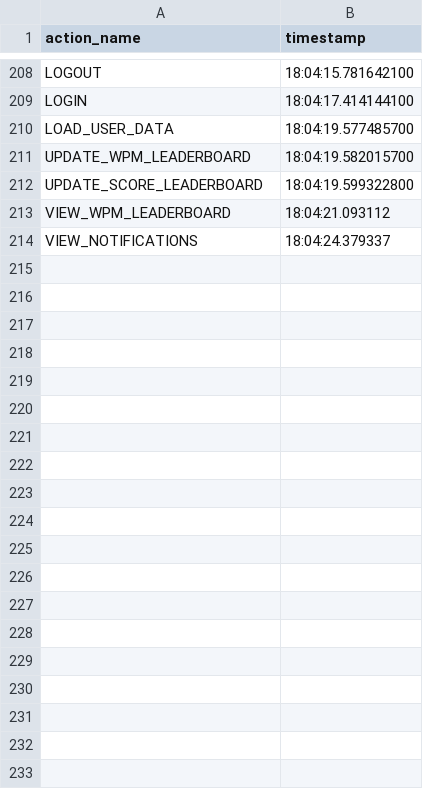
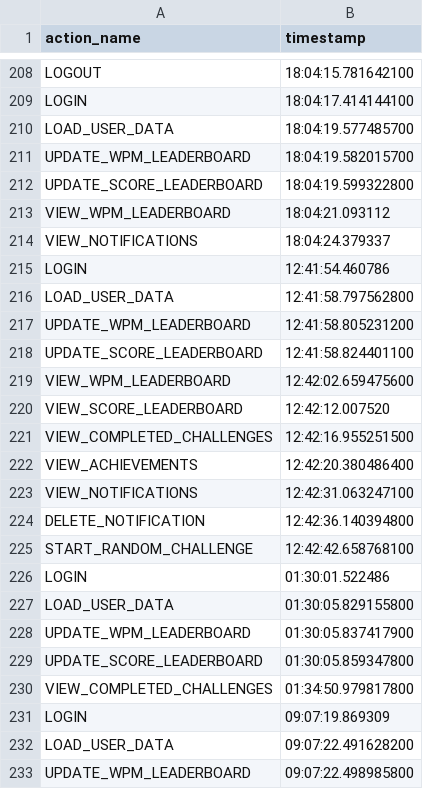
Before and after one commit to BanuAdrian/gui-typing-test-platform, a CSV file: logs.csv, drawn as a sheet; only a part is shown, gaps mark what is left out; the diff covers the shown part only.

```diff
--- a/logs.csv
+++ b/logs.csv
@@ -214 +214,20 @@ VIEW_WPM_LEADERBOARD, 18:04:21.093112
 VIEW_NOTIFICATIONS, 18:04:24.379337
+LOGIN, 12:41:54.460786
+LOAD_USER_DATA, 12:41:58.797562800
+UPDATE_WPM_LEADERBOARD, 12:41:58.805231200
+UPDATE_SCORE_LEADERBOARD, 12:41:58.824401100
+VIEW_WPM_LEADERBOARD, 12:42:02.659475600
+VIEW_SCORE_LEADERBOARD, 12:42:12.007520
+VIEW_COMPLETED_CHALLENGES, 12:42:16.955251500
+VIEW_ACHIEVEMENTS, 12:42:20.380486400
+VIEW_NOTIFICATIONS, 12:42:31.063247100
+DELETE_NOTIFICATION, 12:42:36.140394800
+START_RANDOM_CHALLENGE, 12:42:42.658768100
+LOGIN, 01:30:01.522486
+LOAD_USER_DATA, 01:30:05.829155800
+UPDATE_WPM_LEADERBOARD, 01:30:05.837417900
+UPDATE_SCORE_LEADERBOARD, 01:30:05.859347800
+VIEW_COMPLETED_CHALLENGES, 01:34:50.979817800
+LOGIN, 09:07:19.869309
+LOAD_USER_DATA, 09:07:22.491628200
+UPDATE_WPM_LEADERBOARD, 09:07:22.498985800
```
Also changed, not shown: 20 added rows elsewhere in this file.
